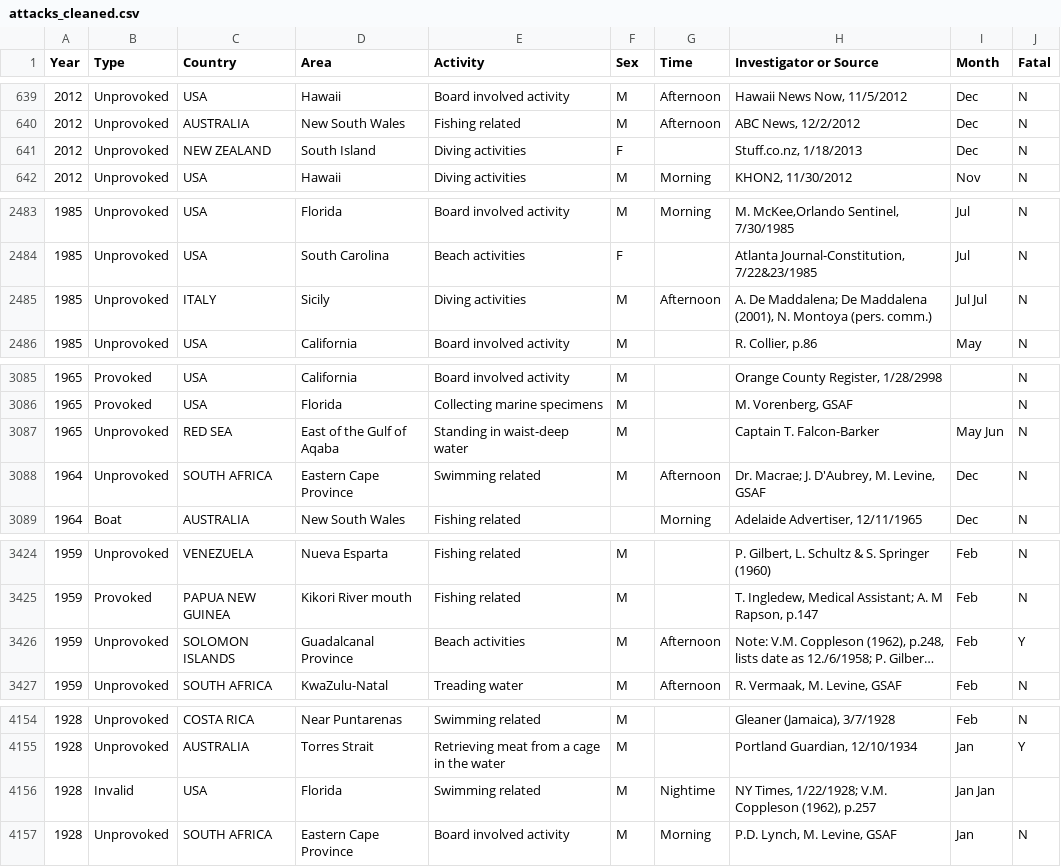
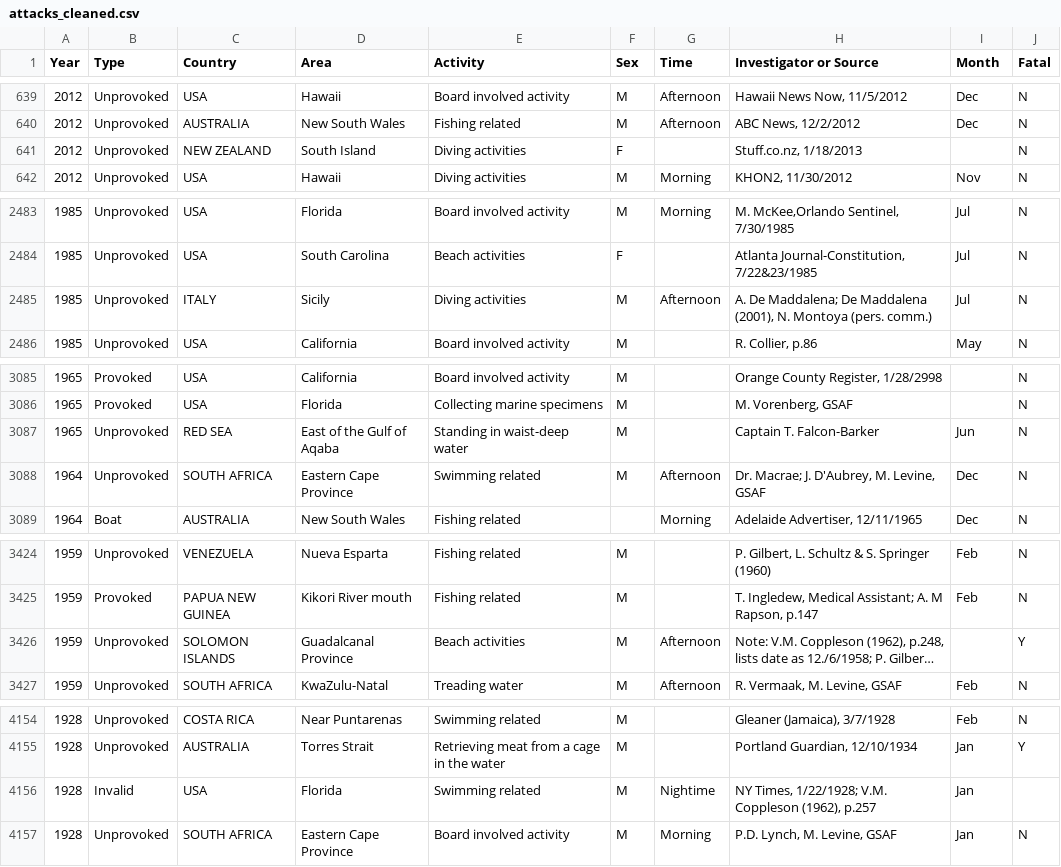
Before and after one commit to GuilleNes/Project-1.-Shark-Attack, a CSV file: data/attacks_cleaned.csv, drawn as a sheet; only a part is shown, gaps mark what is left out; long unchanged cells end in …; the diff covers the shown part only; the diff names each change by its address in the sheet, - before the commit and + after, or states it on an @@ line.

```diff
--- a/data/attacks_cleaned.csv
+++ b/data/attacks_cleaned.csv
-I641 (Month): Dec
+I641 (Month): (empty)
-I2485 (Month): Jul Jul
+I2485 (Month): Jul
-I3087 (Month): May Jun
+I3087 (Month): Jun
-I3426 (Month): Feb
+I3426 (Month): (empty)
-I4156 (Month): Jan Jan
+I4156 (Month): Jan
```
Also changed, not shown: 6 edited cells elsewhere in this file, 10 other files.
